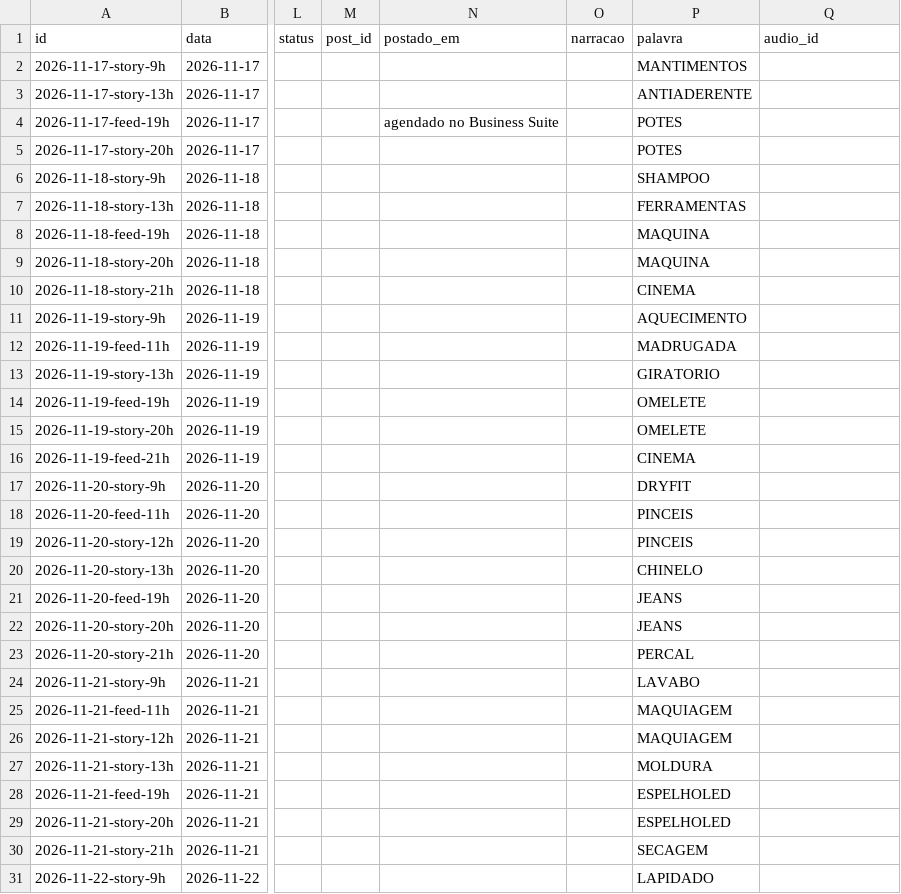
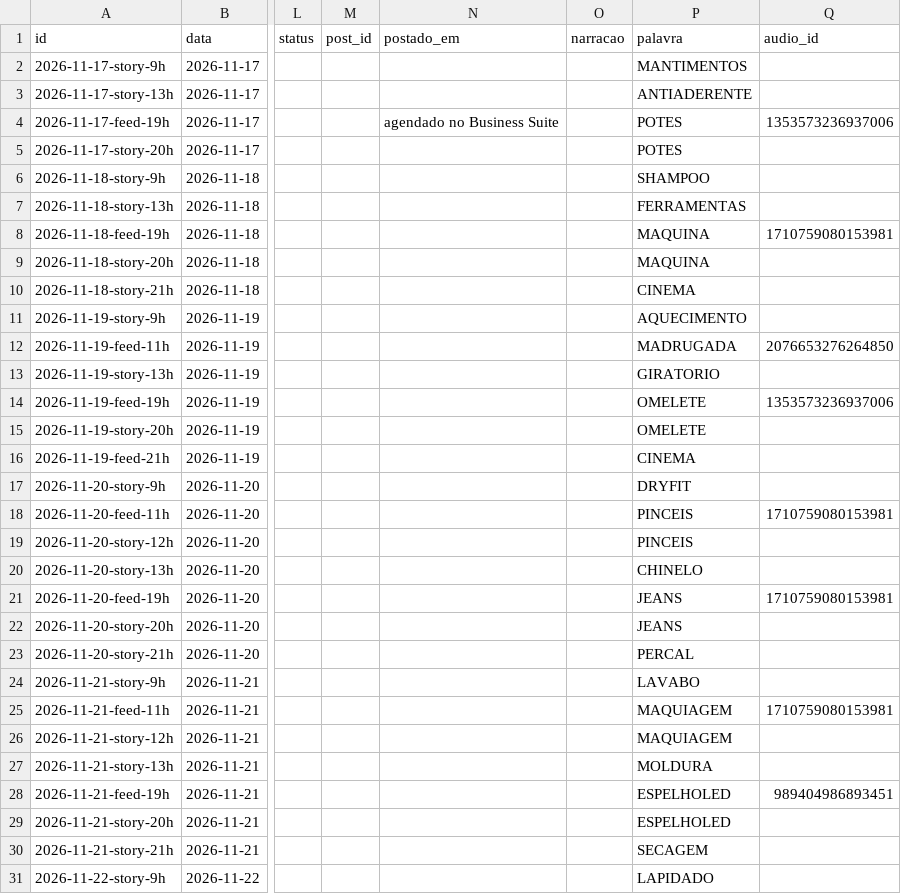
Before and after one commit to ArthurBSC/vitrine-certa, a CSV file: automacao/n8n/calendario.csv, drawn as a sheet; only a part is shown, gaps mark what is left out; the diff covers the shown part only; the diff names each change by its address in the sheet, - before the commit and + after, or states it on an @@ line.

```diff
--- a/automacao/n8n/calendario.csv
+++ b/automacao/n8n/calendario.csv
-Q4 (audio_id): (empty)
+Q4 (audio_id): 1353573236937006
-Q8 (audio_id): (empty)
+Q8 (audio_id): 1710759080153981
-Q12 (audio_id): (empty)
+Q12 (audio_id): 2076653276264850
-Q14 (audio_id): (empty)
+Q14 (audio_id): 1353573236937006
-Q18 (audio_id): (empty)
+Q18 (audio_id): 1710759080153981
-Q21 (audio_id): (empty)
+Q21 (audio_id): 1710759080153981
-Q25 (audio_id): (empty)
+Q25 (audio_id): 1710759080153981
-Q28 (audio_id): (empty)
+Q28 (audio_id): 989404986893451
```
Also changed, not shown: 25 edited cells elsewhere in this file.
